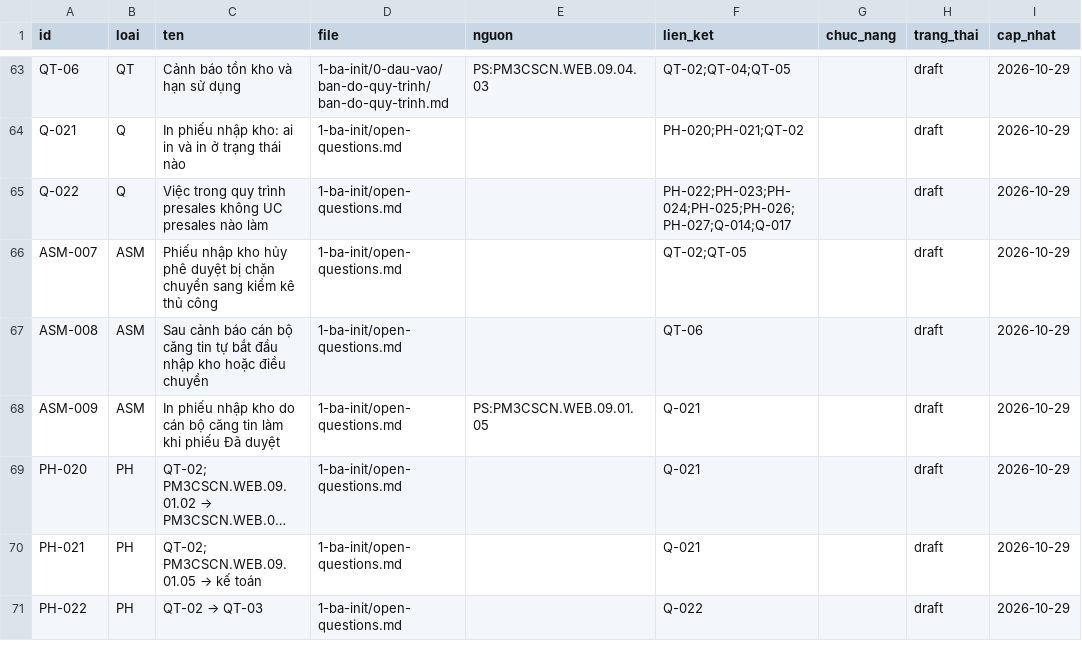
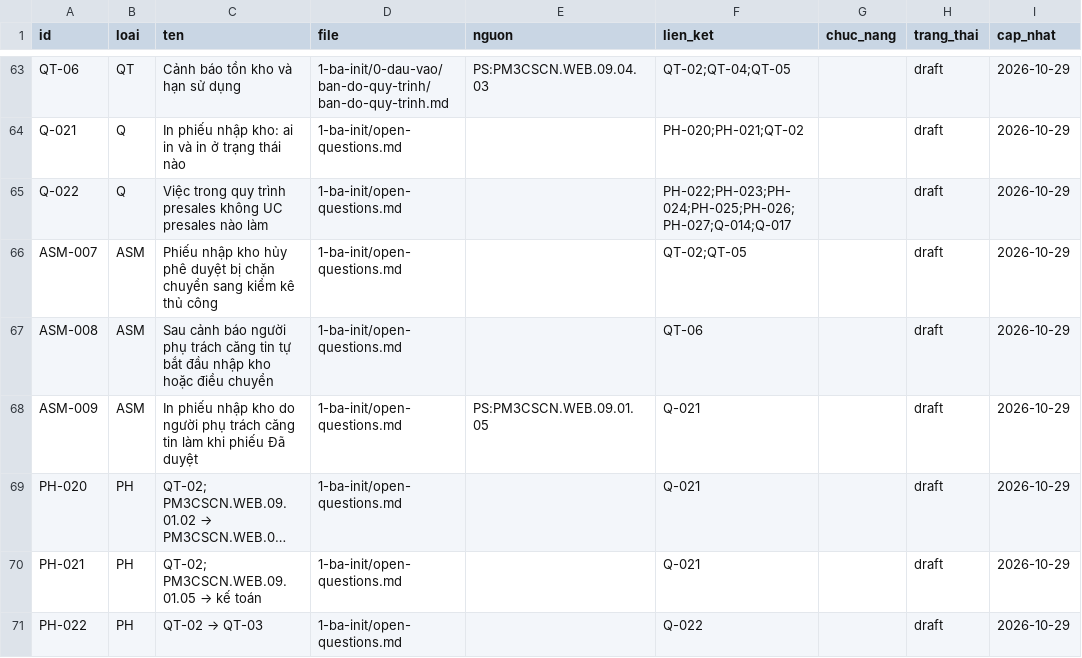
Before and after one commit to phongnq12/StudyPM3, a CSV file: du-an/trace.csv, drawn as a sheet; only a part is shown, gaps mark what is left out; long unchanged cells end in …; the diff names each change by its address in the sheet, - before the commit and + after, or states it on an @@ line.

```diff
--- a/du-an/trace.csv
+++ b/du-an/trace.csv
-C67 (ten): …cảnh báo cán bộ căng tin…
+C67 (ten): …cảnh báo người phụ trách căng tin…
-C68 (ten): …kho do cán bộ căng tin…
+C68 (ten): …kho do người phụ trách căng tin…
```
Also changed, not shown: 29 other files.
